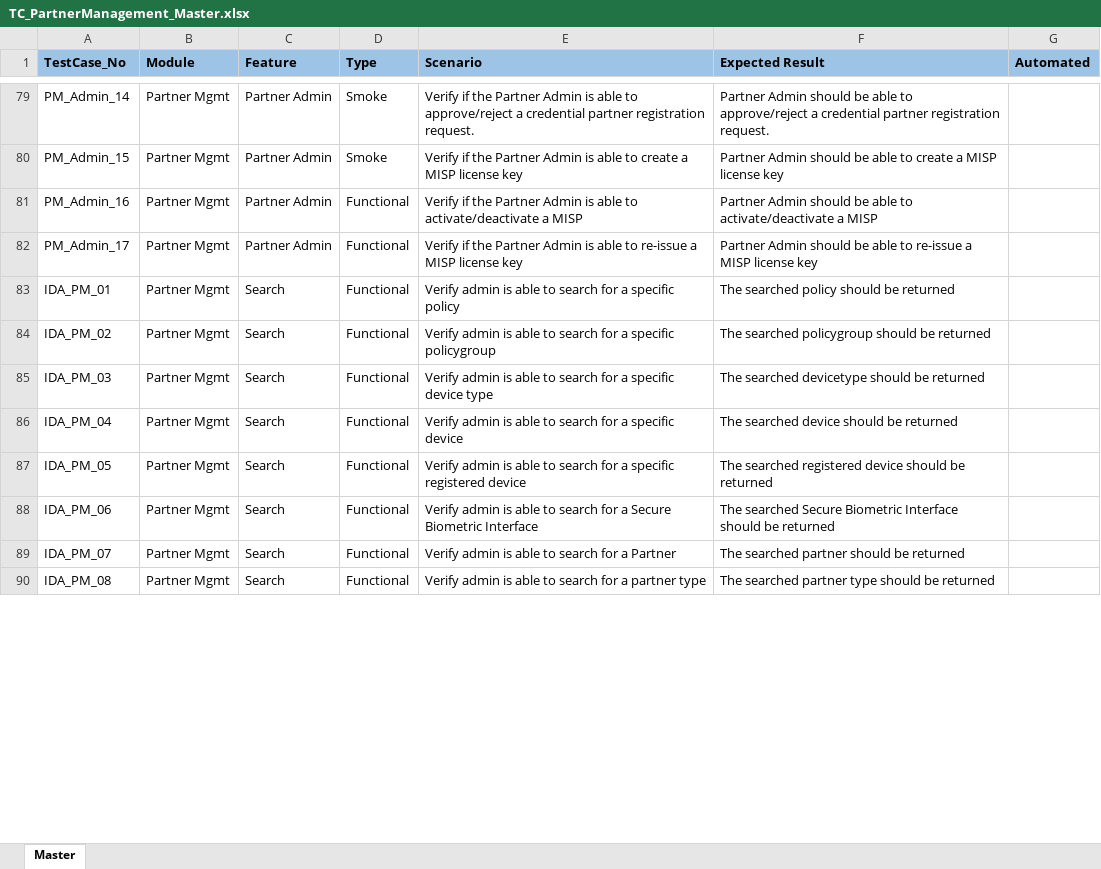
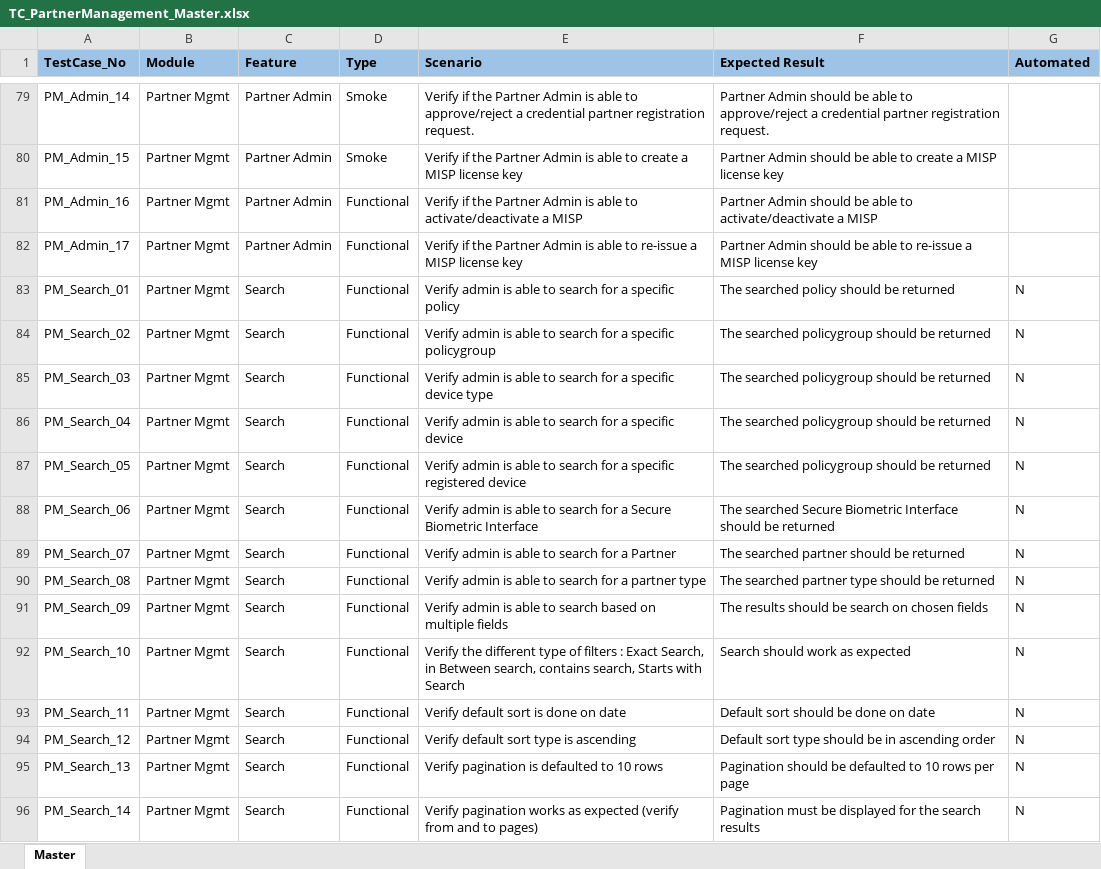
Before and after one commit to mosip/test-management, an Excel workbook: Master-functional-testcases/partner-management/TC_PartnerManagement_Master.xlsx, sheet Master, drawn as a sheet; only a part is shown, gaps mark what is left out; values as stored, in another font and other column widths than the file's, no borders; the diff covers the shown part only; the diff names each change by its address in the sheet, - before the commit and + after, or states it on an @@ line.

Commit message:
Add files via upload

```diff
--- a/Master-functional-testcases/partner-management/TC_PartnerManagement_Master.xlsx (sheet Master)
+++ b/Master-functional-testcases/partner-management/TC_PartnerManagement_Master.xlsx (sheet Master)
-A83 (TestCase_No): IDA_PM_01
+A83 (TestCase_No): PM_Search_01
-G83:G90 (Automated): (empty)
+G83:G90 (Automated): N
-A84 (TestCase_No): IDA_PM_02
+A84 (TestCase_No): PM_Search_02
-A85 (TestCase_No): IDA_PM_03
+A85 (TestCase_No): PM_Search_03
-F85 (Expected Result): The searched devicetype should be returned
+F85 (Expected Result): The searched policygroup should be returned
-A86 (TestCase_No): IDA_PM_04
+A86 (TestCase_No): PM_Search_04
-F86 (Expected Result): The searched device should be returned
+F86 (Expected Result): The searched policygroup should be returned
-A87 (TestCase_No): IDA_PM_05
+A87 (TestCase_No): PM_Search_05
-F87 (Expected Result): The searched registered device should be…
+F87 (Expected Result): The searched policygroup should be…
-A88 (TestCase_No): IDA_PM_06
+A88 (TestCase_No): PM_Search_06
-A89 (TestCase_No): IDA_PM_07
+A89 (TestCase_No): PM_Search_07
-A90 (TestCase_No): IDA_PM_08
+A90 (TestCase_No): PM_Search_08
+row 91: PM_Search_09 | Partner Mgmt | Search | Functional | Verify admin is able to search based on multiple fields | The results should be search on chosen fields | N
+row 92: PM_Search_10 | Partner Mgmt | Search | Functional | Verify the different type of filters : Exact Search, in Between search, contains search, Starts with Search | Search should work as expected | N
+row 93: PM_Search_11 | Partner Mgmt | Search | Functional | Verify default sort is done on date | Default sort should be done on date | N
+row 94: PM_Search_12 | Partner Mgmt | Search | Functional | Verify default sort type is ascending | Default sort type should be in ascending order | N
+row 95: PM_Search_13 | Partner Mgmt | Search | Functional | Verify pagination is defaulted to 10 rows | Pagination should be defaulted to 10 rows per page | N
+row 96: PM_Search_14 | Partner Mgmt | Search | Functional | Verify pagination works as expected (verify from and to pages) | Pagination must be displayed for the search results | N
```
Also changed, not shown: 4 added rows and 14 edited cells elsewhere in this sheet.
